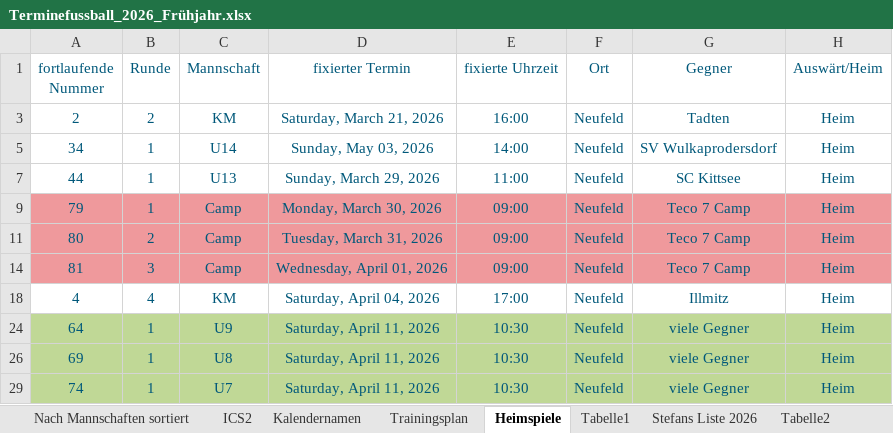
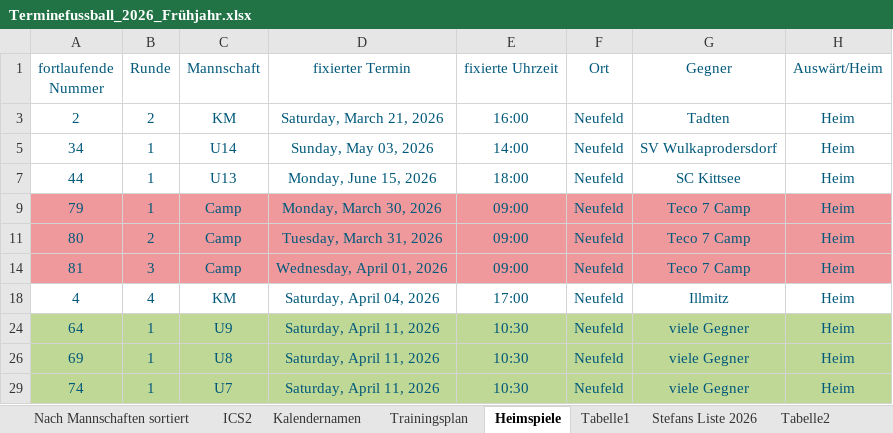
Before and after one commit to dtb-asv/asv-neufeld, an Excel workbook: Terminefussball_2026_Frühjahr.xlsx, sheet Heimspiele, drawn as a sheet; only a part is shown; values as stored, in another font and other column widths than the file's, no borders; the diff names each change by its address in the sheet, - before the commit and + after, or states it on an @@ line.

```diff
--- a/Terminefussball_2026_Frühjahr.xlsx (sheet Heimspiele)
+++ b/Terminefussball_2026_Frühjahr.xlsx (sheet Heimspiele)
-D7 (fixierter Termin): Sunday, March 29, 2026
+D7 (fixierter Termin): Monday, June 15, 2026
-E7 (fixierte Uhrzeit): 11:00
+E7 (fixierte Uhrzeit): 18:00
```
Also changed, not shown: sheet ICS2, sheet Nach Mannschaften sortiert, sheet Stefans Liste 2026, 6 other files.
